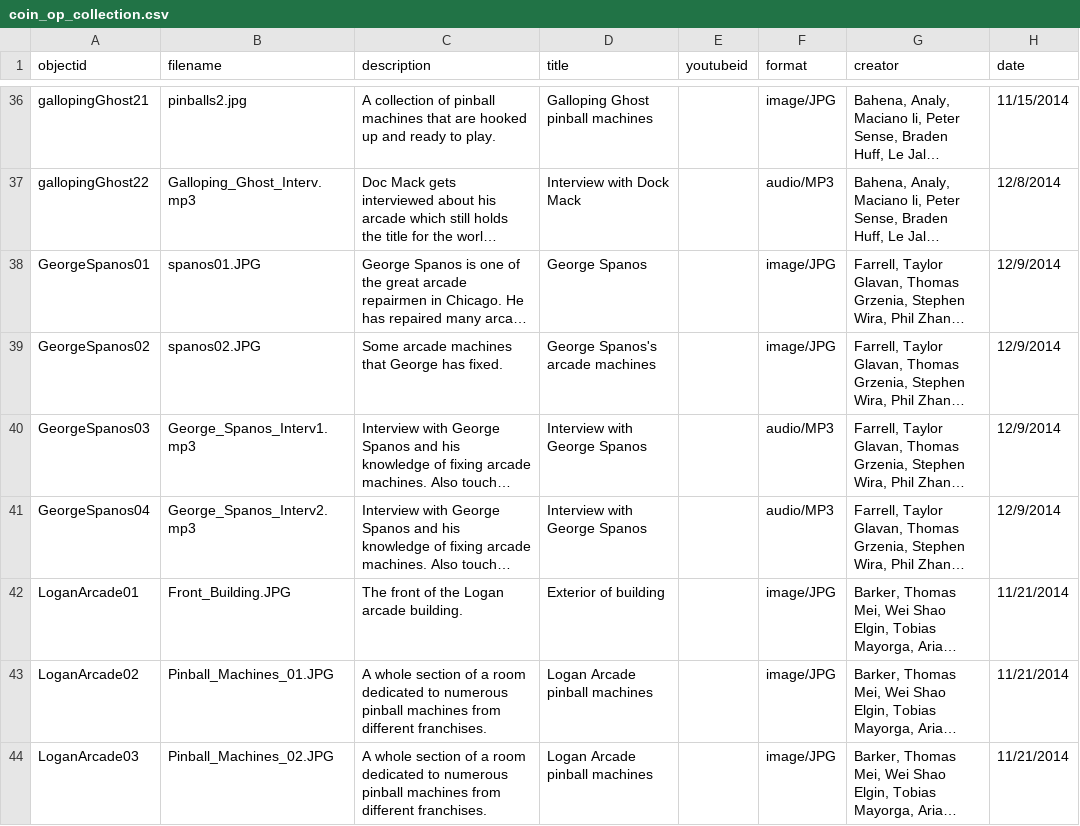
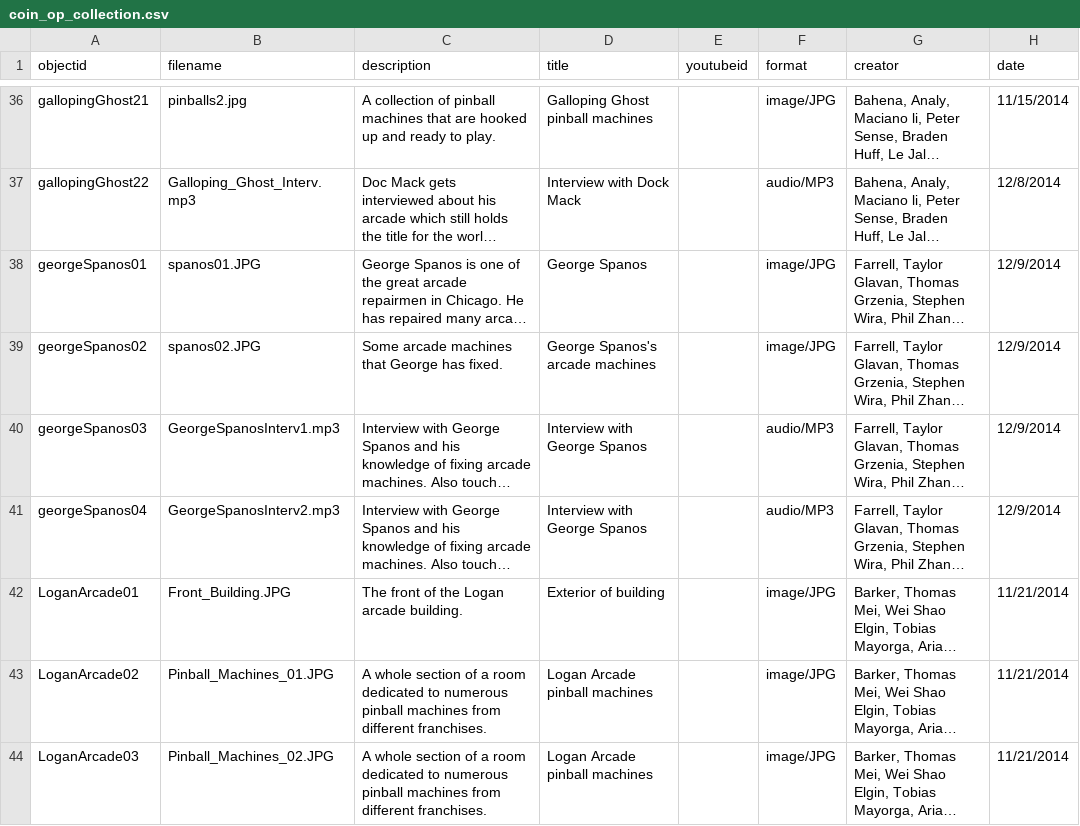
Before and after one commit to strikerZ45/Coin-op, a CSV file: _data/coin_op_collection.csv, drawn as a sheet; only a part is shown, gaps mark what is left out; long unchanged cells end in …; the diff names each change by its address in the sheet, - before the commit and + after, or states it on an @@ line.

Commit message:
Update coin_op_collection.csv

```diff
--- a/_data/coin_op_collection.csv
+++ b/_data/coin_op_collection.csv
-A38 (objectid): GeorgeSpanos01
+A38 (objectid): georgeSpanos01
-A39 (objectid): GeorgeSpanos02
+A39 (objectid): georgeSpanos02
-A40 (objectid): GeorgeSpanos03
+A40 (objectid): georgeSpanos03
-B40 (filename): George_Spanos_Interv1.mp3
+B40 (filename): GeorgeSpanosInterv1.mp3
-A41 (objectid): GeorgeSpanos04
+A41 (objectid): georgeSpanos04
-B41 (filename): George_Spanos_Interv2.mp3
+B41 (filename): GeorgeSpanosInterv2.mp3
```
